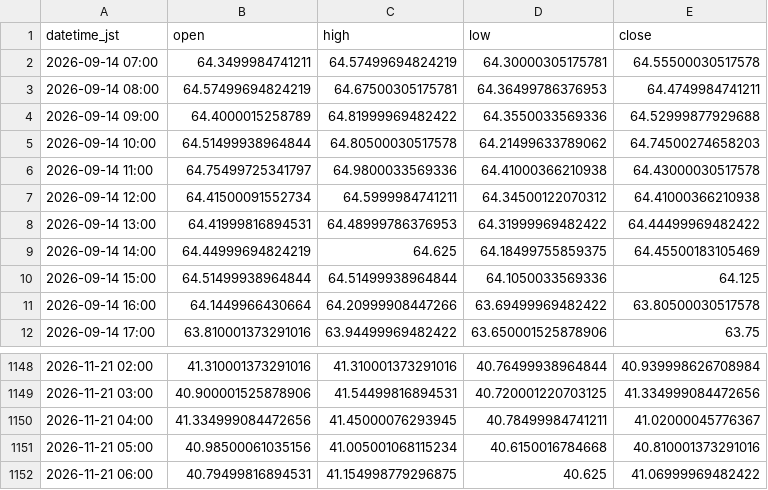
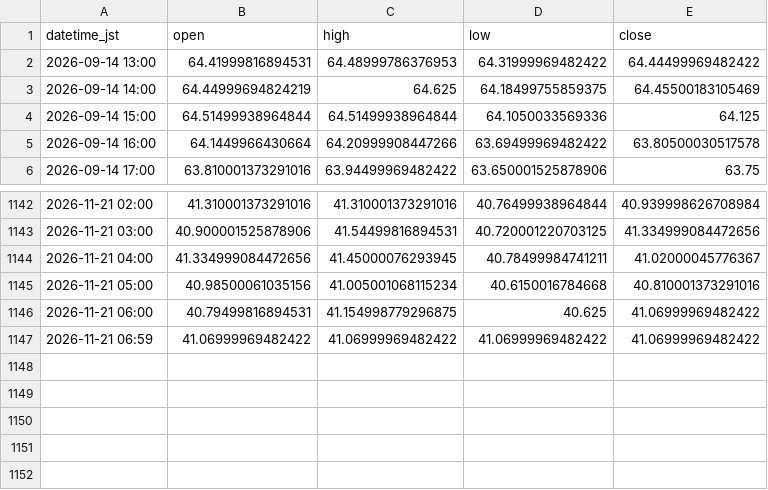
Before and after one commit to higano-com/project-fx, a CSV file: data/silver/SI_1h.csv, drawn as a sheet; only a part is shown, gaps mark what is left out.

```diff
--- a/data/silver/SI_1h.csv
+++ b/data/silver/SI_1h.csv
@@ -1,8 +1,2 @@
 datetime_jst,open,high,low,close
-2026-09-14 07:00,64.3499984741211,64.57499694824219,64.30000305175781,64.55500030517578
-2026-09-14 08:00,64.57499694824219,64.67500305175781,64.36499786376953,64.4749984741211
-2026-09-14 09:00,64.4000015258789,64.81999969482422,64.3550033569336,64.52999877929688
-2026-09-14 10:00,64.51499938964844,64.80500030517578,64.21499633789062,64.74500274658203
-2026-09-14 11:00,64.75499725341797,64.9800033569336,64.41000366210938,64.43000030517578
-2026-09-14 12:00,64.41500091552734,64.5999984741211,64.34500122070312,64.41000366210938
 2026-09-14 13:00,64.41999816894531,64.48999786376953,64.31999969482422,64.44499969482422
@@ -1152 +1146,2 @@ datetime_jst,open,high,low,close
 2026-11-21 06:00,40.79499816894531,41.154998779296875,40.625,41.06999969482422
+2026-11-21 06:59,41.06999969482422,41.06999969482422,41.06999969482422,41.06999969482422
```
Also changed, not shown: data/silver/SI_1day.csv, 2 other files.
